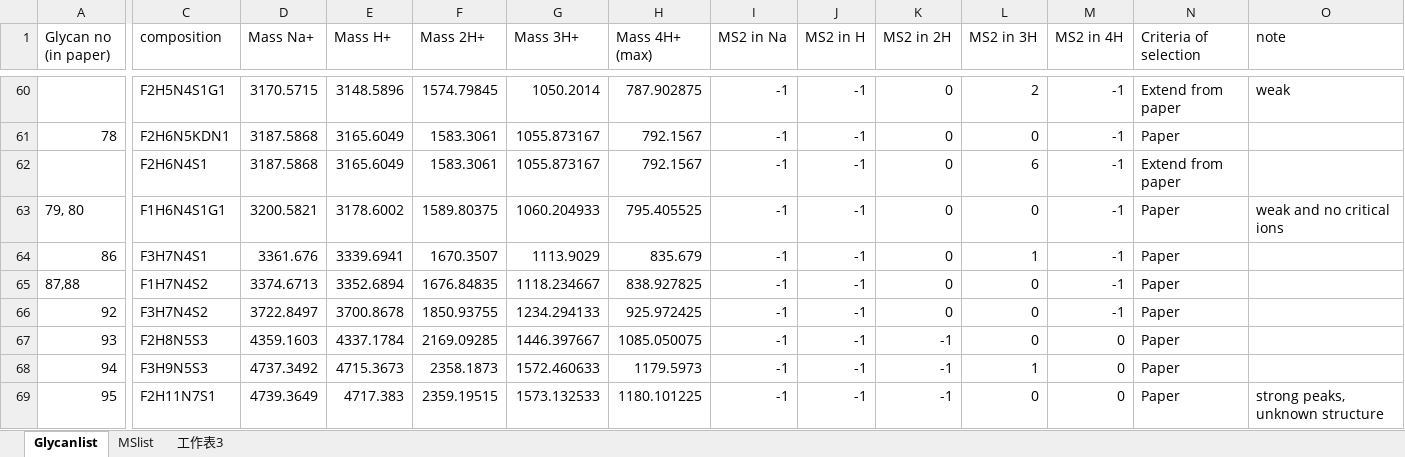
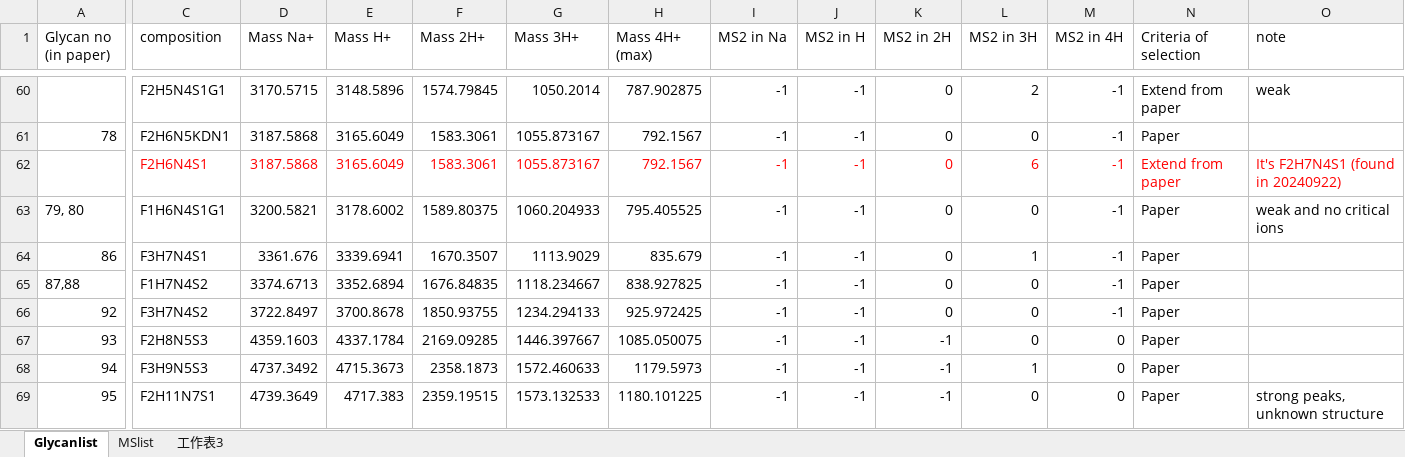
Before and after one commit to henry4204aaa/GlycoMSParser, an Excel workbook: src/2023_zf_ovary_re_validation.xlsx, sheet Glycanlist, drawn as a sheet; only a part is shown, gaps mark what is left out; values as stored, in another font and other column widths than the file's, no borders; the diff names each change by its address in the sheet, - before the commit and + after, or states it on an @@ line.

```diff
--- a/src/2023_zf_ovary_re_validation.xlsx (sheet Glycanlist)
+++ b/src/2023_zf_ovary_re_validation.xlsx (sheet Glycanlist)
-C62:N62 text colour: black
+C62:N62 text colour: #FF0000
-O62 (note): (empty)
+O62 (note): It's F2H7N4S1 (found in 20240922)
```
Also changed, not shown: sheet MSlist, 26 other files.
